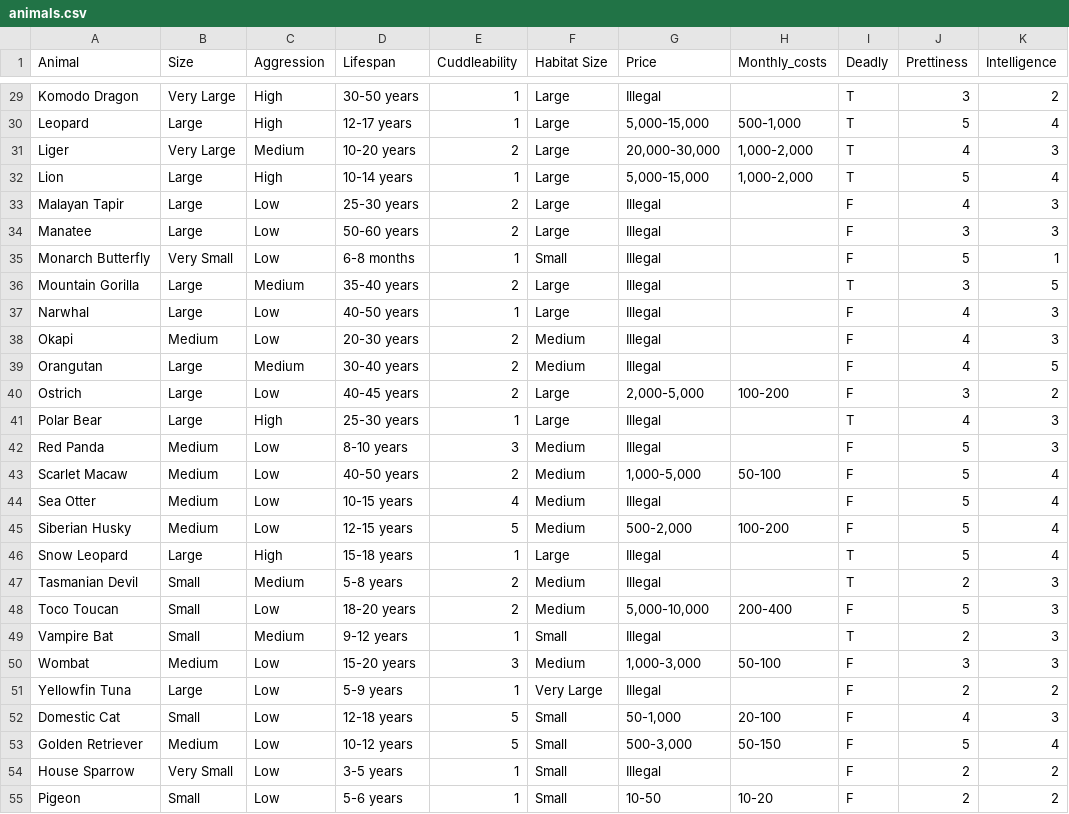
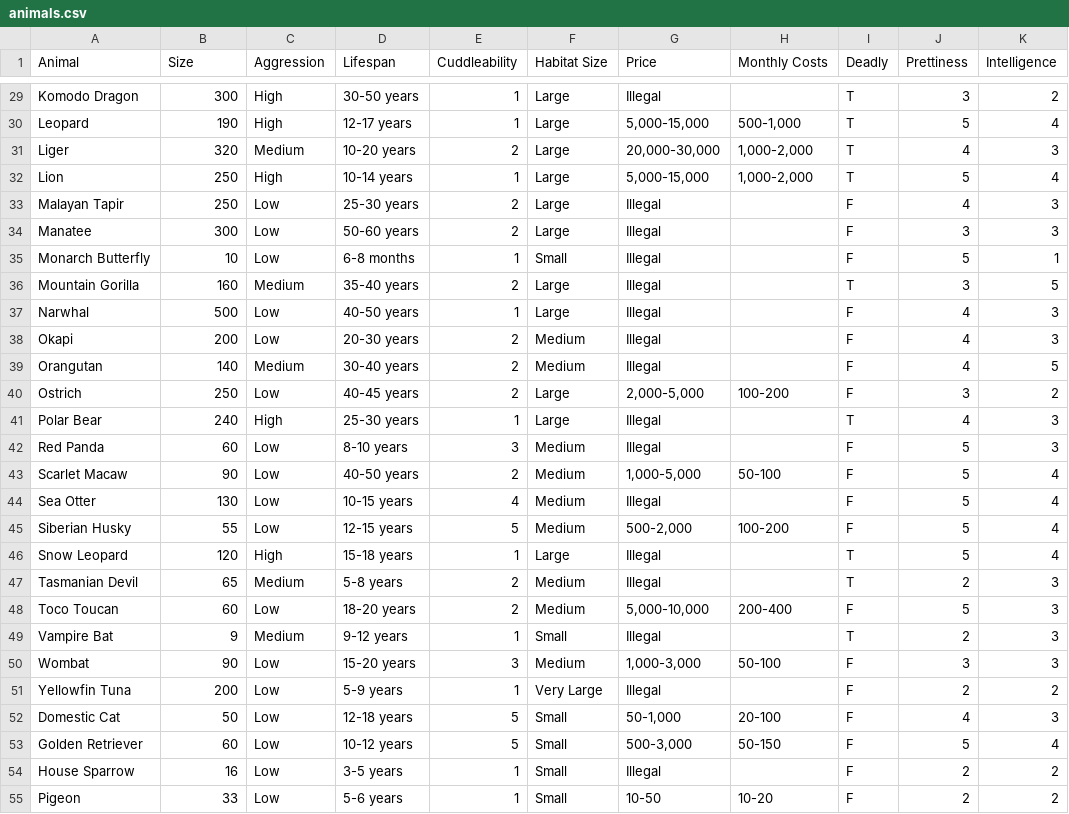
Before and after one commit to hannesrosenbusch/PIPS_DATA, a CSV file: animals.csv, drawn as a sheet; only a part is shown, gaps mark what is left out; the diff covers the shown part only; the diff names each change by its address in the sheet, - before the commit and + after, or states it on an @@ line.

```diff
--- a/animals.csv
+++ b/animals.csv
-H1: Monthly_costs
+H1: Monthly Costs
-B29 (Size): Very Large
+B29 (Size): 300
-B30 (Size): Large
+B30 (Size): 190
-B31 (Size): Very Large
+B31 (Size): 320
-B32:B33 (Size): Large
+B32:B33 (Size): 250
-B34 (Size): Large
+B34 (Size): 300
-B35 (Size): Very Small
+B35 (Size): 10
-B36 (Size): Large
+B36 (Size): 160
-B37 (Size): Large
+B37 (Size): 500
-B38 (Size): Medium
+B38 (Size): 200
-B39 (Size): Large
+B39 (Size): 140
-B40 (Size): Large
+B40 (Size): 250
-B41 (Size): Large
+B41 (Size): 240
-B42 (Size): Medium
+B42 (Size): 60
-B43 (Size): Medium
+B43 (Size): 90
-B44 (Size): Medium
+B44 (Size): 130
-B45 (Size): Medium
+B45 (Size): 55
-B46 (Size): Large
+B46 (Size): 120
-B47 (Size): Small
+B47 (Size): 65
-B48 (Size): Small
+B48 (Size): 60
-B49 (Size): Small
+B49 (Size): 9
-B50 (Size): Medium
+B50 (Size): 90
-B51 (Size): Large
+B51 (Size): 200
-B52 (Size): Small
+B52 (Size): 50
-B53 (Size): Medium
+B53 (Size): 60
-B54 (Size): Very Small
+B54 (Size): 16
-B55 (Size): Small
+B55 (Size): 33
```
Also changed, not shown: 54 edited cells elsewhere in this file.
